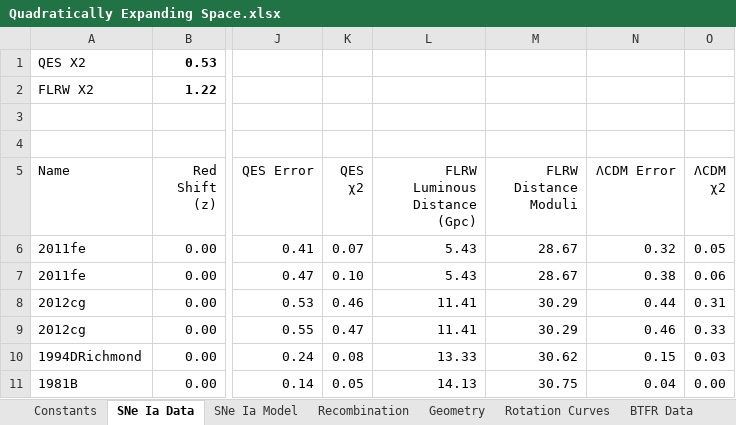
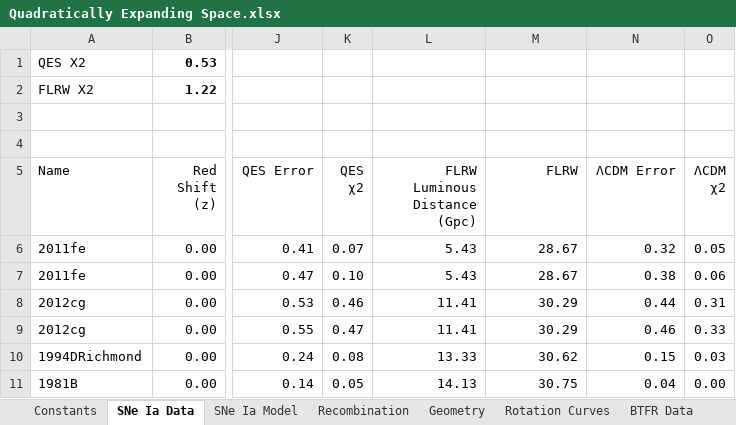
Before and after one commit to DonaldAirey/quadratically-expanding-space, an Excel workbook: Models/Quadratically Expanding Space.xlsx, sheet SNe Ia Data, drawn as a sheet; only a part is shown, gaps mark what is left out; values as stored, in another font and other column widths than the file's, no borders; charts and pictures not drawn; the diff names each change by its address in the sheet, - before the commit and + after, or states it on an @@ line.

```diff
--- a/Models/Quadratically Expanding Space.xlsx (sheet SNe Ia Data)
+++ b/Models/Quadratically Expanding Space.xlsx (sheet SNe Ia Data)
-M5: FLRW Distance Moduli
+M5: FLRW
```
Also changed, not shown: sheet Constants, sheet Geometry, formulas that keep their value, charts or pictures, 6 other files.
